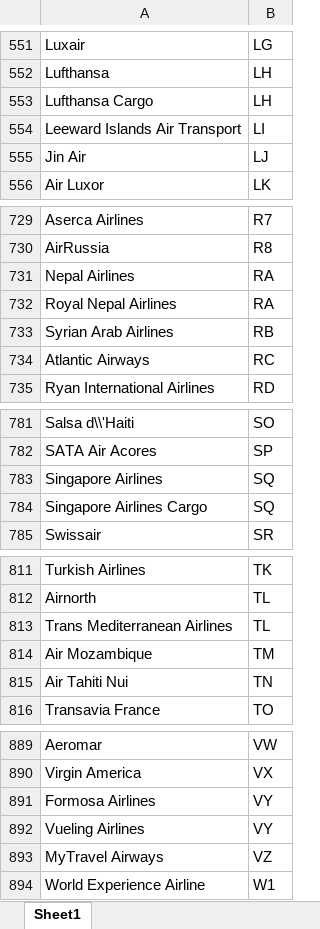
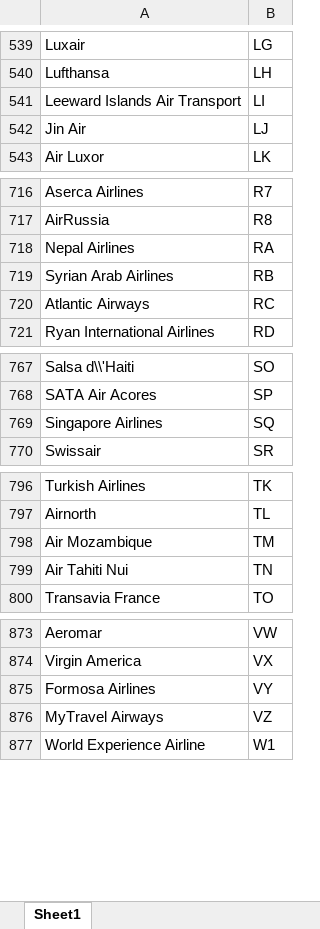
Before and after one commit to jiecai1997/mapt, an Excel workbook: backend/app/csv/Airlines.xlsx, sheet Sheet1, drawn as a sheet; only a part is shown, gaps mark what is left out; values as stored, in another font and other column widths than the file's, no borders; the diff covers the shown part only; the diff names each change by its address in the sheet, - before the commit and + after, or states it on an @@ line.

```diff
--- a/backend/app/csv/Airlines.xlsx (sheet Sheet1)
+++ b/backend/app/csv/Airlines.xlsx (sheet Sheet1)
-row 553: Lufthansa Cargo | LH
-row 732: Royal Nepal Airlines | RA
-row 784: Singapore Airlines Cargo | SQ
-row 813: Trans Mediterranean Airlines | TL
-row 892: Vueling Airlines | VY
```
Also changed, not shown: 15 removed rows elsewhere in this sheet, 4 other files.
